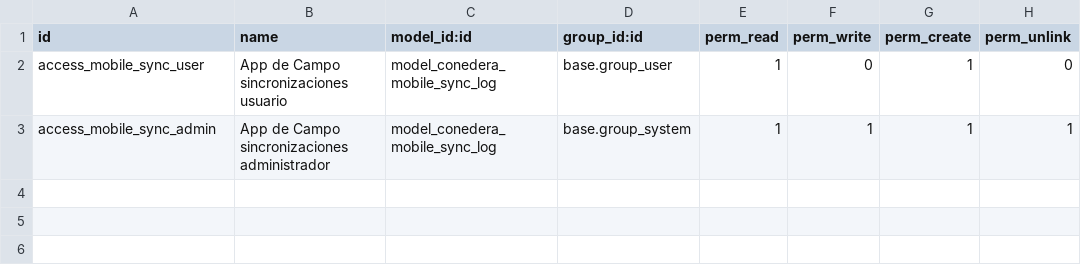
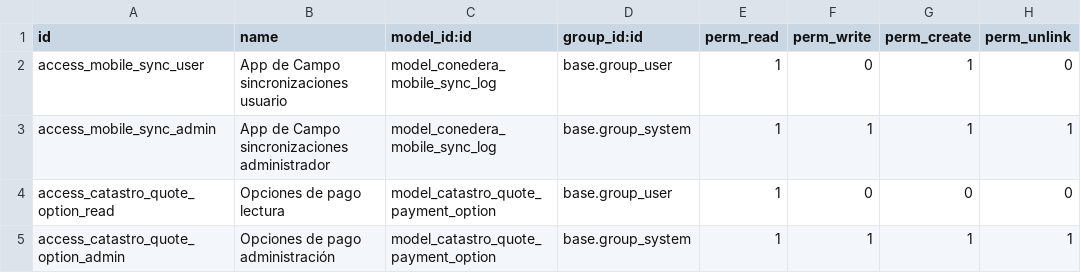
Before and after one commit to midrovom/theme_prime_custom, a CSV file: conedera_odoo_census_mobile/security/ir.model.access.csv, drawn as a sheet; the diff names each change by its address in the sheet, - before the commit and + after, or states it on an @@ line.

Commit message:
Catastro

```diff
--- a/conedera_odoo_census_mobile/security/ir.model.access.csv
+++ b/conedera_odoo_census_mobile/security/ir.model.access.csv
+row 4: access_catastro_quote_option_read | Opciones de pago lectura | model_catastro_quote_payment_option | base.group_user | 1 | 0 | 0 | 0
+row 5: access_catastro_quote_option_admin | Opciones de pago administración | model_catastro_quote_payment_option | base.group_system | 1 | 1 | 1 | 1
```
Also changed, not shown: 18 other files.
